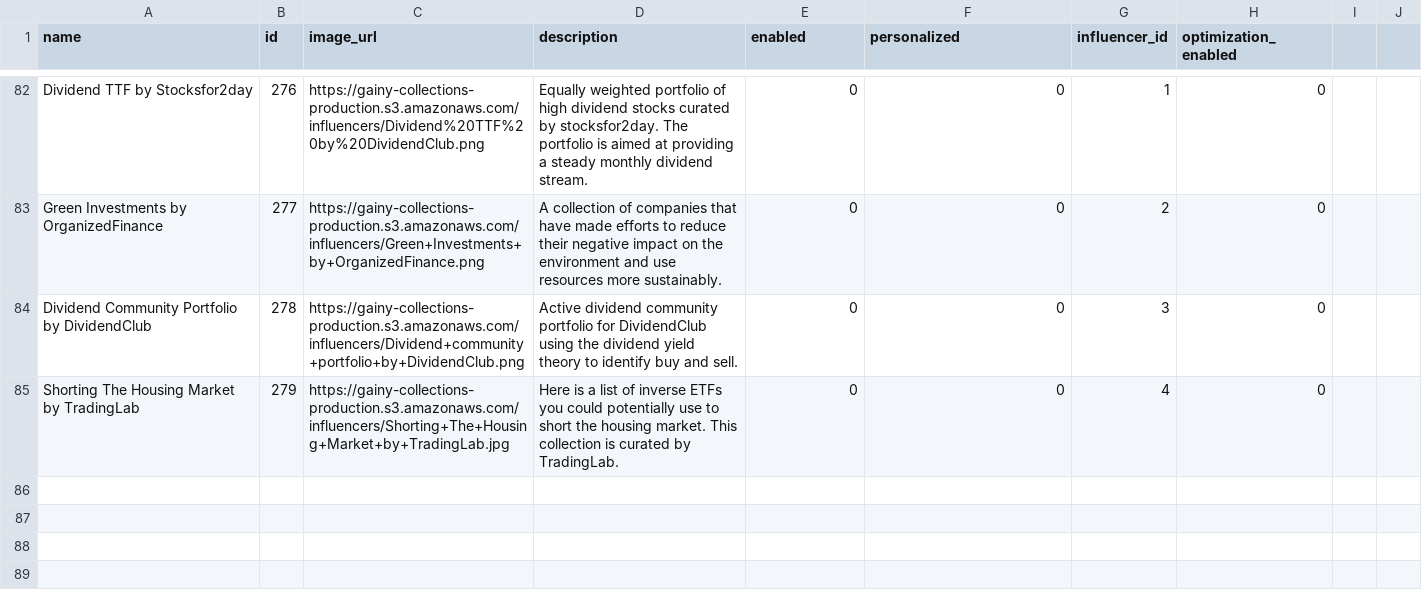
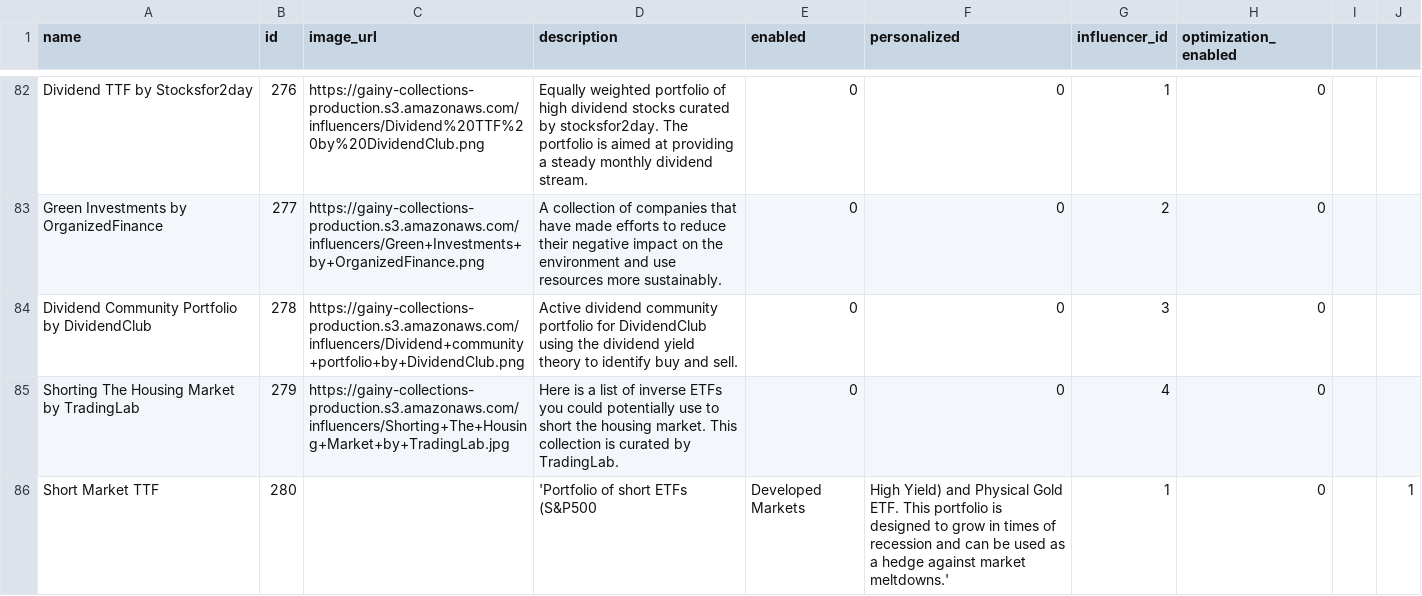
Before and after one commit to gainy-app/gainy, a CSV file: src/meltano/meltano/data/collections.csv, drawn as a sheet; only a part is shown, gaps mark what is left out.

Commit message:
New Short Market TTF

```diff
--- a/src/meltano/meltano/data/collections.csv
+++ b/src/meltano/meltano/data/collections.csv
@@ -93 +93,2 @@ Dividend Community Portfolio by DividendClub,278,https://gainy-collections-produ
 Shorting The Housing Market by TradingLab,279,https://gainy-collections-production.s3.amazonaws.com/influencers/Shorting+The+Housing+Market+by+TradingLab.jpg,Here is a list of inverse ETFs you could potentially use to short the housing market. This collection is curated by TradingLab.,0,0,4,0
+Short Market TTF,280,,'Portfolio of short ETFs (S&P500, Developed Markets, High Yield) and Physical Gold ETF. This portfolio is designed to grow in times of recession and can be used as a hedge against market meltdowns.',1,0,,1
```
Also changed, not shown: src/meltano/meltano/data/ticker_collections.csv.
